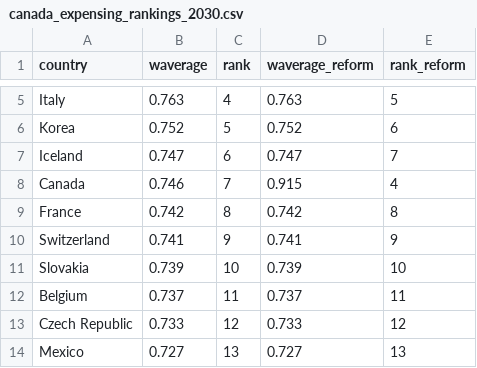
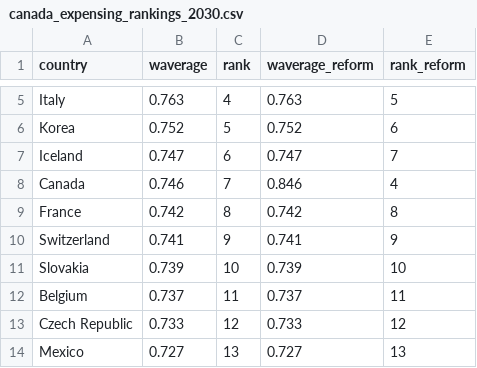
Before and after one commit to TaxFoundation/capital-cost-recovery, a CSV file: final-outputs/canada_expensing_rankings_2030.csv, drawn as a sheet; only a part is shown, gaps mark what is left out.

```diff
--- a/final-outputs/canada_expensing_rankings_2030.csv
+++ b/final-outputs/canada_expensing_rankings_2030.csv
@@ -7,3 +7,3 @@
 "Iceland",0.747,6,0.747,7
-"Canada",0.746,7,0.915,4
+"Canada",0.746,7,0.846,4
 "France",0.742,8,0.742,8
```
Also changed, not shown: final-outputs/canada_expensing_rankings_2026.csv, final-outputs/canada_expensing_scenario.csv, 2 other files.
